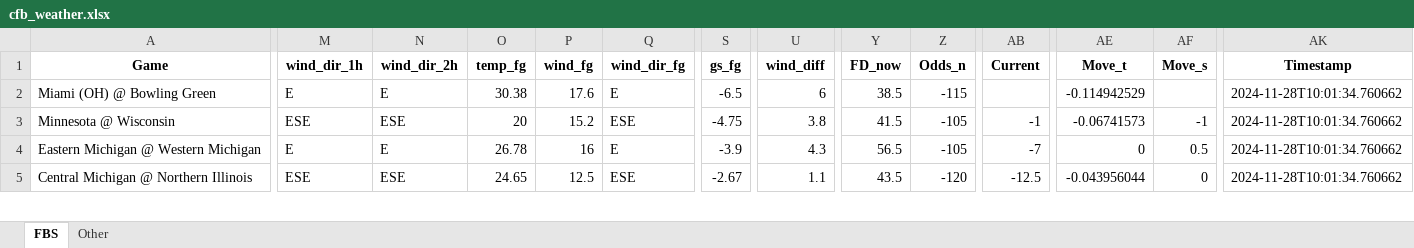
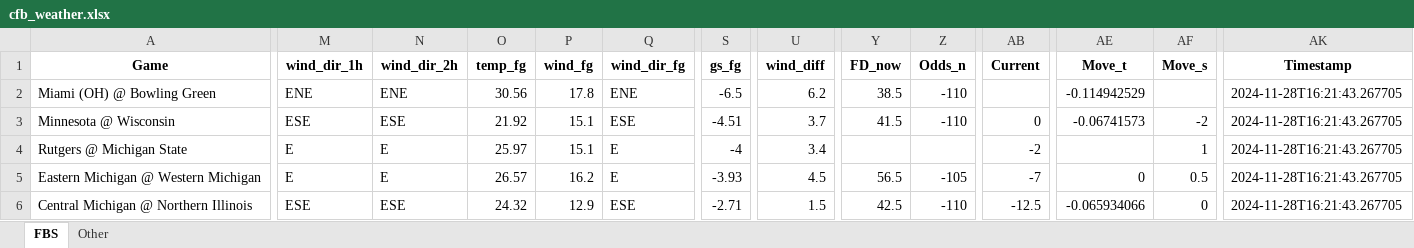
Before and after one commit to mslade50/football_weather, an Excel workbook: cfb_weather.xlsx, sheet FBS, drawn as a sheet; only a part is shown, gaps mark what is left out; values as stored, in another font and other column widths than the file's, no borders; addresses are those after the commit; rows hold the shown columns only; the diff covers the shown part only; the diff names each change by its address in the sheet, - before the commit and + after, or states it on an @@ line.

Commit message:
Update cfb_weather.xlsx with Timestamp 2024-11-28T16:21:43.267705

```diff
--- a/cfb_weather.xlsx (sheet FBS)
+++ b/cfb_weather.xlsx (sheet FBS)
-M2 (wind_dir_1h): E
+M2 (wind_dir_1h): ENE
-N2 (wind_dir_2h): E
+N2 (wind_dir_2h): ENE
-O2 (temp_fg): 30.38
+O2 (temp_fg): 30.56
-P2 (wind_fg): 17.6
+P2 (wind_fg): 17.8
-Q2 (wind_dir_fg): E
+Q2 (wind_dir_fg): ENE
-U2 (wind_diff): 6
+U2 (wind_diff): 6.2
-Z2 (Odds_n): -115
+Z2 (Odds_n): -110
-AK2:AK3 (Timestamp): 2024-11-28T10:01:34.760662
+AK2:AK3 (Timestamp): 2024-11-28T16:21:43.267705
-O3 (temp_fg): 20
+O3 (temp_fg): 21.92
-P3 (wind_fg): 15.2
+P3 (wind_fg): 15.1
-S3 (gs_fg): -4.75
+S3 (gs_fg): -4.51
-U3 (wind_diff): 3.8
+U3 (wind_diff): 3.7
-Z3 (Odds_n): -105
+Z3 (Odds_n): -110
-AB3 (Current): -1
+AB3 (Current): 0
-AF3 (Move_s): -1
+AF3 (Move_s): -2
+row 4: Rutgers @ Michigan State | E | E | 25.97 | 15.1 | E | -4 | 3.4 |  |  | -2 |  | 1 | 2024-11-28T16:21:43.267705
-O5 (temp_fg): 26.78
+O5 (temp_fg): 26.57
-P5 (wind_fg): 16
+P5 (wind_fg): 16.2
-S5 (gs_fg): -3.9
+S5 (gs_fg): -3.93
-U5 (wind_diff): 4.3
+U5 (wind_diff): 4.5
-AK5:AK6 (Timestamp): 2024-11-28T10:01:34.760662
+AK5:AK6 (Timestamp): 2024-11-28T16:21:43.267705
-O6 (temp_fg): 24.65
+O6 (temp_fg): 24.32
-P6 (wind_fg): 12.5
+P6 (wind_fg): 12.9
-S6 (gs_fg): -2.67
+S6 (gs_fg): -2.71
-U6 (wind_diff): 1.1
+U6 (wind_diff): 1.5
-Y6 (FD_now): 43.5
+Y6 (FD_now): 42.5
-Z6 (Odds_n): -120
+Z6 (Odds_n): -110
-AE6 (Move_t): -0.043956044
+AE6 (Move_t): -0.065934066
```
Also changed, not shown: 1 removed row and 320 edited cells elsewhere in this sheet, sheet Other.
